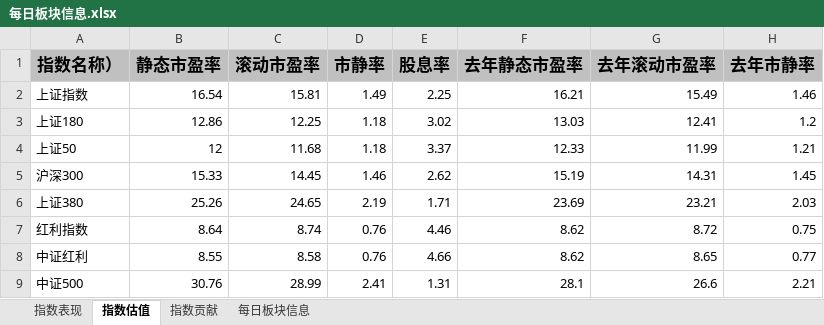
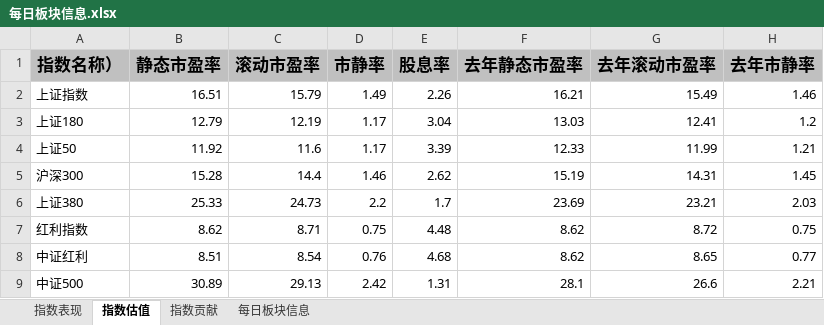
Before and after one commit to wulixin/Marketing----, an Excel workbook: 每日板块信息自动化分析报告/每日板块信息.xlsx, sheet 指数估值, drawn as a sheet; values as stored, in another font and other column widths than the file's, no borders; the diff names each change by its address in the sheet, - before the commit and + after, or states it on an @@ line.

```diff
--- a/每日板块信息自动化分析报告/每日板块信息.xlsx (sheet 指数估值)
+++ b/每日板块信息自动化分析报告/每日板块信息.xlsx (sheet 指数估值)
-B2 (静态市盈率): 16.54
+B2 (静态市盈率): 16.51
-C2 (滚动市盈率): 15.81
+C2 (滚动市盈率): 15.79
-E2 (股息率): 2.25
+E2 (股息率): 2.26
-B3 (静态市盈率): 12.86
+B3 (静态市盈率): 12.79
-C3 (滚动市盈率): 12.25
+C3 (滚动市盈率): 12.19
-D3:D4 (市静率): 1.18
+D3:D4 (市静率): 1.17
-E3 (股息率): 3.02
+E3 (股息率): 3.04
-B4 (静态市盈率): 12
+B4 (静态市盈率): 11.92
-C4 (滚动市盈率): 11.68
+C4 (滚动市盈率): 11.6
-E4 (股息率): 3.37
+E4 (股息率): 3.39
-B5 (静态市盈率): 15.33
+B5 (静态市盈率): 15.28
-C5 (滚动市盈率): 14.45
+C5 (滚动市盈率): 14.4
-B6 (静态市盈率): 25.26
+B6 (静态市盈率): 25.33
-C6 (滚动市盈率): 24.65
+C6 (滚动市盈率): 24.73
-D6 (市静率): 2.19
+D6 (市静率): 2.2
-E6 (股息率): 1.71
+E6 (股息率): 1.7
-B7 (静态市盈率): 8.64
+B7 (静态市盈率): 8.62
-C7 (滚动市盈率): 8.74
+C7 (滚动市盈率): 8.71
-D7 (市静率): 0.76
+D7 (市静率): 0.75
-E7 (股息率): 4.46
+E7 (股息率): 4.48
-B8 (静态市盈率): 8.55
+B8 (静态市盈率): 8.51
-C8 (滚动市盈率): 8.58
+C8 (滚动市盈率): 8.54
-E8 (股息率): 4.66
+E8 (股息率): 4.68
-B9 (静态市盈率): 30.76
+B9 (静态市盈率): 30.89
-C9 (滚动市盈率): 28.99
+C9 (滚动市盈率): 29.13
-D9 (市静率): 2.41
+D9 (市静率): 2.42
```
Also changed, not shown: sheet 指数贡献, sheet 每日板块信息, sheet 指数表现, 9 other files.
